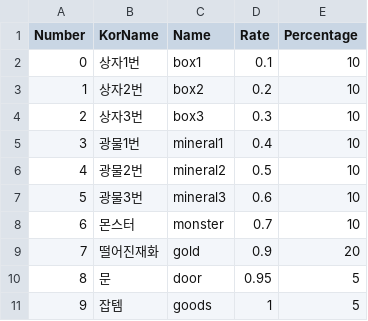
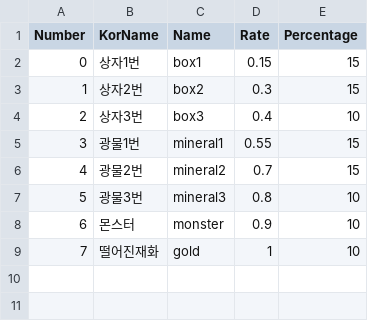
Before and after one commit to skdiawotjd/Reborn, a CSV file: Assets/Resources/FoundThings.csv, drawn as a sheet.

```diff
--- a/Assets/Resources/FoundThings.csv
+++ b/Assets/Resources/FoundThings.csv
@@ -1,11 +1,9 @@
 Number,KorName,Name,Rate,Percentage
-0,상자1번,box1,0.1,10
-1,상자2번,box2,0.2,10
-2,상자3번,box3,0.3,10
-3,광물1번,mineral1,0.4,10
-4,광물2번,mineral2,0.5,10
-5,광물3번,mineral3,0.6,10
-6,몬스터,monster,0.7,10
-7,떨어진재화,gold,0.9,20
-8,문,door,0.95,5
-9,잡템,goods,1,5
+0,상자1번,box1,0.15,15
+1,상자2번,box2,0.3,15
+2,상자3번,box3,0.4,10
+3,광물1번,mineral1,0.55,15
+4,광물2번,mineral2,0.7,15
+5,광물3번,mineral3,0.8,10
+6,몬스터,monster,0.9,10
+7,떨어진재화,gold,1,10
```
Also changed, not shown: Assets/Resources/FoundryRecipe.csv, Assets/Resources/QuestNumberList.csv, 23 other files.
